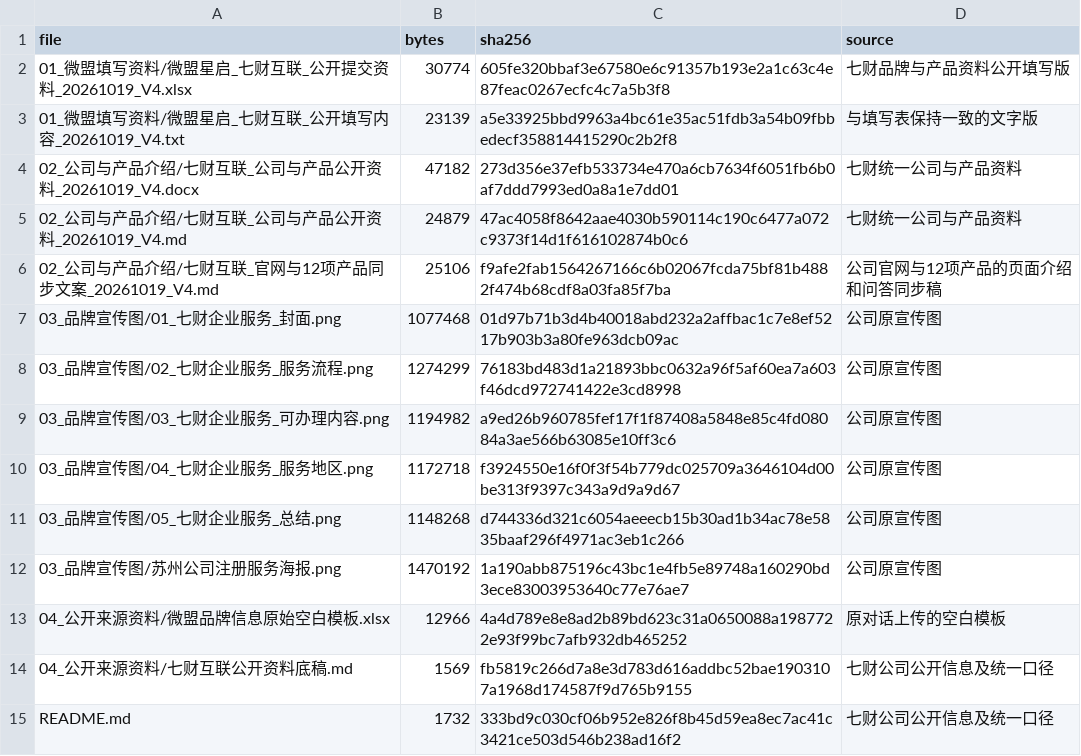
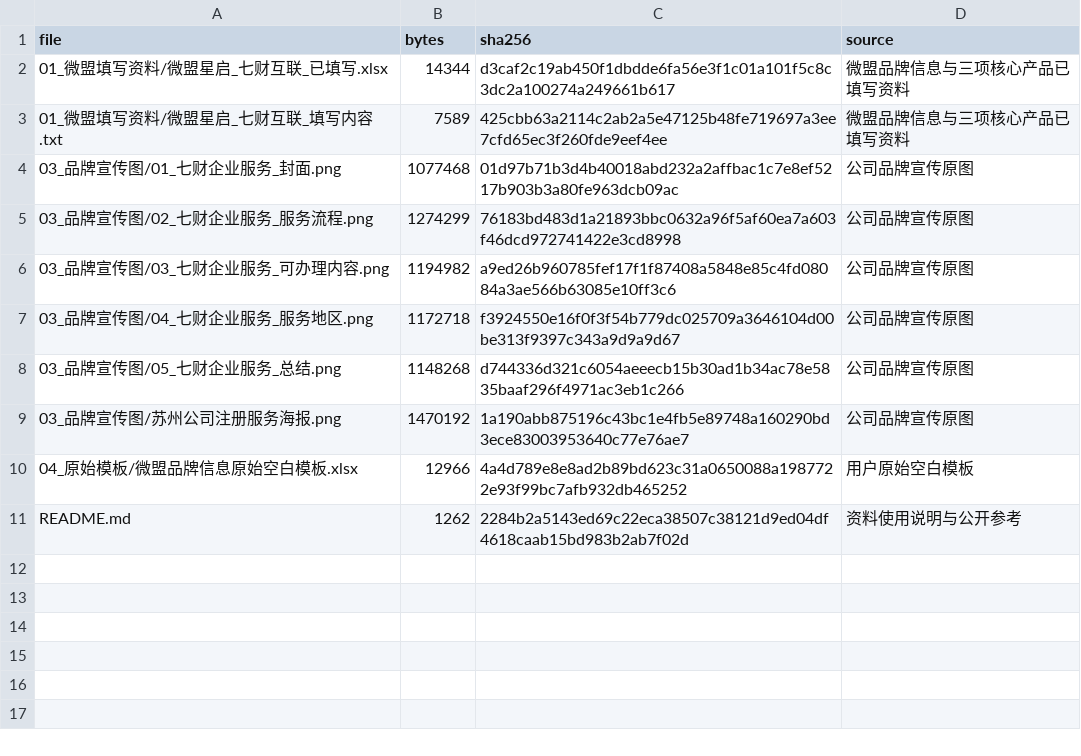
Before and after one commit to hhkb-ai/qicai-weimob-public-materials, a CSV file: materials/2026-10-19/文件清单.csv, drawn as a sheet.

```diff
--- a/materials/2026-10-19/文件清单.csv
+++ b/materials/2026-10-19/文件清单.csv
@@ -1,15 +1,11 @@
 file,bytes,sha256,source
-01_微盟填写资料/微盟星启_七财互联_公开提交资料_20261019_V4.xlsx,30774,605fe320bbaf3e67580e6c91357b193e2a1c63c4e87feac0267ecfc4c7a5b3f8,七财品牌与产品资料公开填写版
-01_微盟填写资料/微盟星启_七财互联_公开填写内容_20261019_V4.txt,23139,a5e33925bbd9963a4bc61e35ac51fdb3a54b09fbbedecf358814415290c2b2f8,与填写表保持一致的文字版
-02_公司与产品介绍/七财互联_公司与产品公开资料_20261019_V4.docx,47182,273d356e37efb533734e470a6cb7634f6051fb6b0af7ddd7993ed0a8a1e7dd01,七财统一公司与产品资料
-02_公司与产品介绍/七财互联_公司与产品公开资料_20261019_V4.md,24879,47ac4058f8642aae4030b590114c190c6477a072c9373f14d1f616102874b0c6,七财统一公司与产品资料
-02_公司与产品介绍/七财互联_官网与12项产品同步文案_20261019_V4.md,25106,f9afe2fab1564267166c6b02067fcda75bf81b4882f474b68cdf8a03fa85f7ba,公司官网与12项产品的页面介绍和问答同步稿
-03_品牌宣传图/01_七财企业服务_封面.png,1077468,01d97b71b3d4b40018abd232a2affbac1c7e8ef5217b903b3a80fe963dcb09ac,公司原宣传图
-03_品牌宣传图/02_七财企业服务_服务流程.png,1274299,76183bd483d1a21893bbc0632a96f5af60ea7a603f46dcd972741422e3cd8998,公司原宣传图
-03_品牌宣传图/03_七财企业服务_可办理内容.png,1194982,a9ed26b960785fef17f1f87408a5848e85c4fd08084a3ae566b63085e10ff3c6,公司原宣传图
-03_品牌宣传图/04_七财企业服务_服务地区.png,1172718,f3924550e16f0f3f54b779dc025709a3646104d00be313f9397c343a9d9a9d67,公司原宣传图
-03_品牌宣传图/05_七财企业服务_总结.png,1148268,d744336d321c6054aeeecb15b30ad1b34ac78e5835baaf296f4971ac3eb1c266,公司原宣传图
-03_品牌宣传图/苏州公司注册服务海报.png,1470192,1a190abb875196c43bc1e4fb5e89748a160290bd3ece83003953640c77e76ae7,公司原宣传图
-04_公开来源资料/微盟品牌信息原始空白模板.xlsx,12966,4a4d789e8e8ad2b89bd623c31a0650088a1987722e93f99bc7afb932db465252,原对话上传的空白模板
-04_公开来源资料/七财互联公开资料底稿.md,1569,fb5819c266d7a8e3d783d616addbc52bae1903107a1968d174587f9d765b9155,七财公司公开信息及统一口径
-README.md,1732,333bd9c030cf06b952e826f8b45d59ea8ec7ac41c3421ce503d546b238ad16f2,七财公司公开信息及统一口径
+01_微盟填写资料/微盟星启_七财互联_已填写.xlsx,14344,d3caf2c19ab450f1dbdde6fa56e3f1c01a101f5c8c3dc2a100274a249661b617,微盟品牌信息与三项核心产品已填写资料
+01_微盟填写资料/微盟星启_七财互联_填写内容.txt,7589,425cbb63a2114c2ab2a5e47125b48fe719697a3ee7cfd65ec3f260fde9eef4ee,微盟品牌信息与三项核心产品已填写资料
+03_品牌宣传图/01_七财企业服务_封面.png,1077468,01d97b71b3d4b40018abd232a2affbac1c7e8ef5217b903b3a80fe963dcb09ac,公司品牌宣传原图
+03_品牌宣传图/02_七财企业服务_服务流程.png,1274299,76183bd483d1a21893bbc0632a96f5af60ea7a603f46dcd972741422e3cd8998,公司品牌宣传原图
+03_品牌宣传图/03_七财企业服务_可办理内容.png,1194982,a9ed26b960785fef17f1f87408a5848e85c4fd08084a3ae566b63085e10ff3c6,公司品牌宣传原图
+03_品牌宣传图/04_七财企业服务_服务地区.png,1172718,f3924550e16f0f3f54b779dc025709a3646104d00be313f9397c343a9d9a9d67,公司品牌宣传原图
+03_品牌宣传图/05_七财企业服务_总结.png,1148268,d744336d321c6054aeeecb15b30ad1b34ac78e5835baaf296f4971ac3eb1c266,公司品牌宣传原图
+03_品牌宣传图/苏州公司注册服务海报.png,1470192,1a190abb875196c43bc1e4fb5e89748a160290bd3ece83003953640c77e76ae7,公司品牌宣传原图
+04_原始模板/微盟品牌信息原始空白模板.xlsx,12966,4a4d789e8e8ad2b89bd623c31a0650088a1987722e93f99bc7afb932db465252,用户原始空白模板
+README.md,1262,2284b2a5143ed69c22eca38507c38121d9ed04df4618caab15bd983b2ab7f02d,资料使用说明与公开参考
```
Also changed, not shown: 11 other files.
